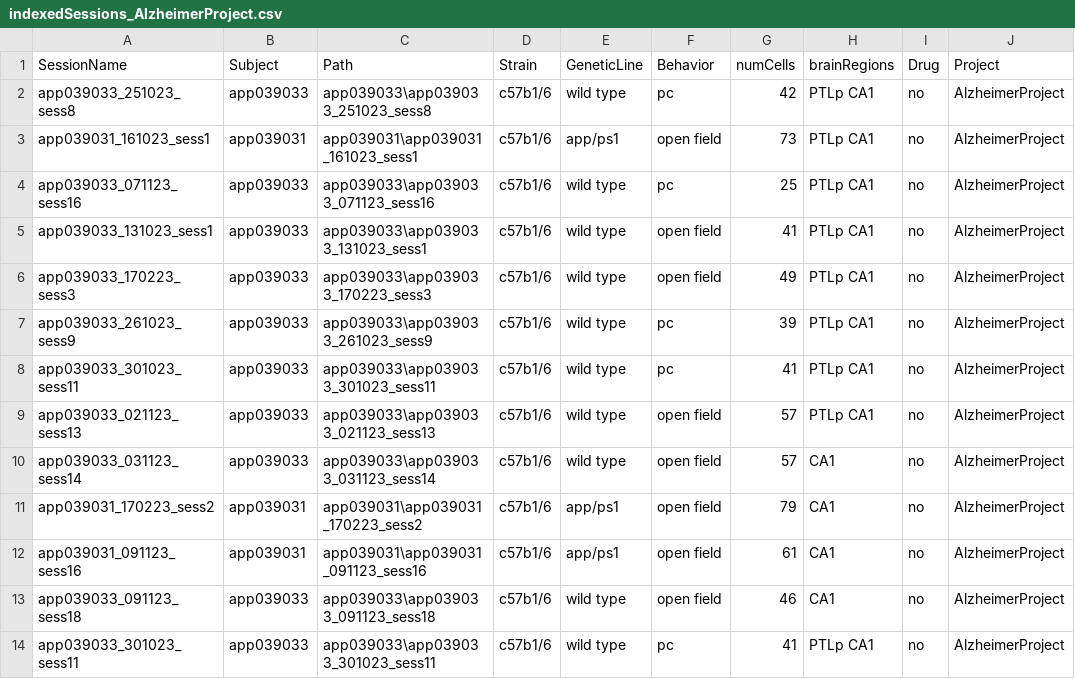
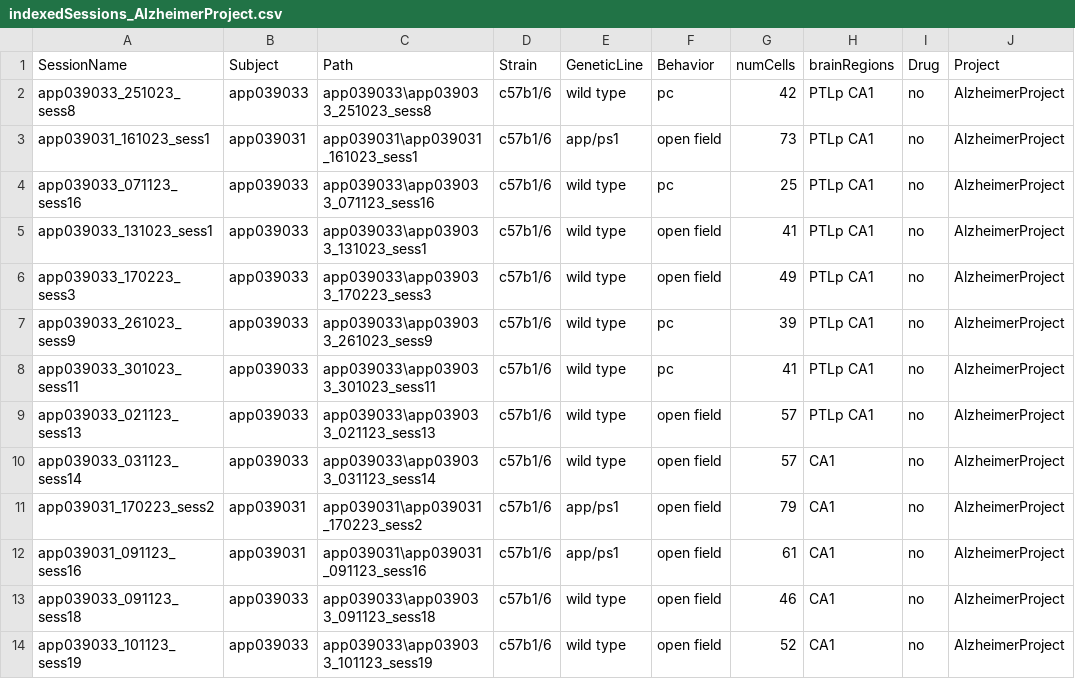
Before and after one commit to abadpablo/AlzheimerProject, a CSV file: indexedSessions_AlzheimerProject.csv, drawn as a sheet.

Commit message:
Added Session: APP039033_101123_sess19

```diff
--- a/indexedSessions_AlzheimerProject.csv
+++ b/indexedSessions_AlzheimerProject.csv
@@ -13,2 +13,2 @@ app039031_091123_sess16,app039031,app039031\app039031_091123_sess16,c57b1/6,app/
 app039033_091123_sess18,app039033,app039033\app039033_091123_sess18,c57b1/6,wild type,open field,46,CA1,no,AlzheimerProject
-app039033_301023_sess11,app039033,app039033\app039033_301023_sess11,c57b1/6,wild type,pc,41,PTLp CA1,no,AlzheimerProject
+app039033_101123_sess19,app039033,app039033\app039033_101123_sess19,c57b1/6,wild type,open field,52,CA1,no,AlzheimerProject
```
